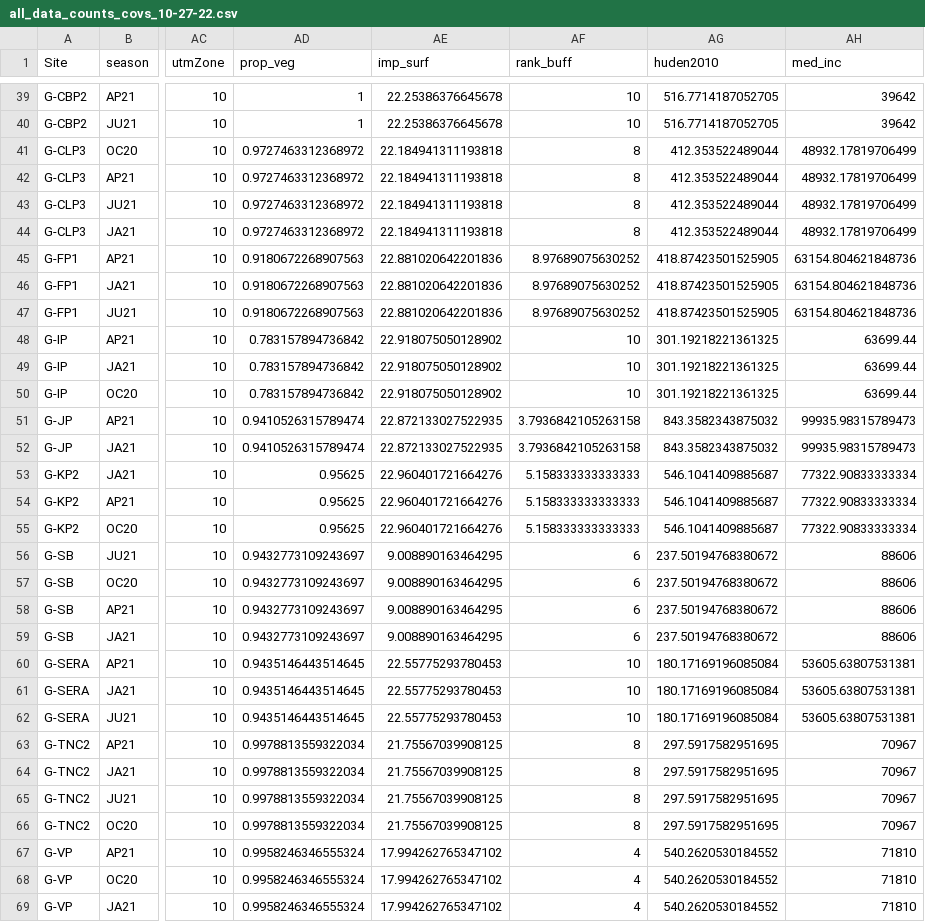
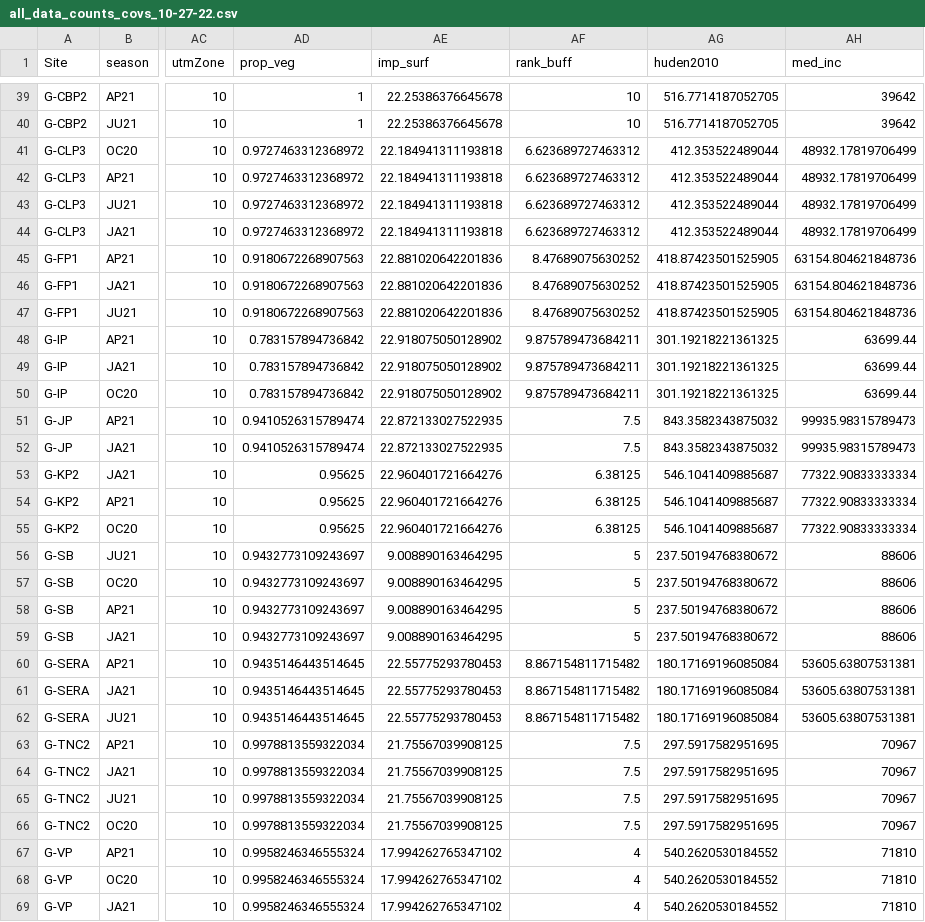
Before and after one commit to yasminehentati/west_coast_uwin, a CSV file: data/all_data_counts_covs_10-27-22.csv, drawn as a sheet; only a part is shown, gaps mark what is left out; the diff covers the shown part only; the diff names each change by its address in the sheet, - before the commit and + after, or states it on an @@ line.

```diff
--- a/data/all_data_counts_covs_10-27-22.csv
+++ b/data/all_data_counts_covs_10-27-22.csv
-AF41:AF44 (rank_buff): 8
+AF41:AF44 (rank_buff): 6.623689727463312
-AF45:AF47 (rank_buff): 8.97689075630252
+AF45:AF47 (rank_buff): 8.47689075630252
-AF48:AF50 (rank_buff): 10
+AF48:AF50 (rank_buff): 9.875789473684211
-AF51:AF52 (rank_buff): 3.7936842105263158
+AF51:AF52 (rank_buff): 7.5
-AF53:AF55 (rank_buff): 5.158333333333333
+AF53:AF55 (rank_buff): 6.38125
-AF56:AF59 (rank_buff): 6
+AF56:AF59 (rank_buff): 5
-AF60:AF62 (rank_buff): 10
+AF60:AF62 (rank_buff): 8.867154811715482
-AF63:AF66 (rank_buff): 8
+AF63:AF66 (rank_buff): 7.5
```
Also changed, not shown: 60 edited cells elsewhere in this file, 6 other files.
